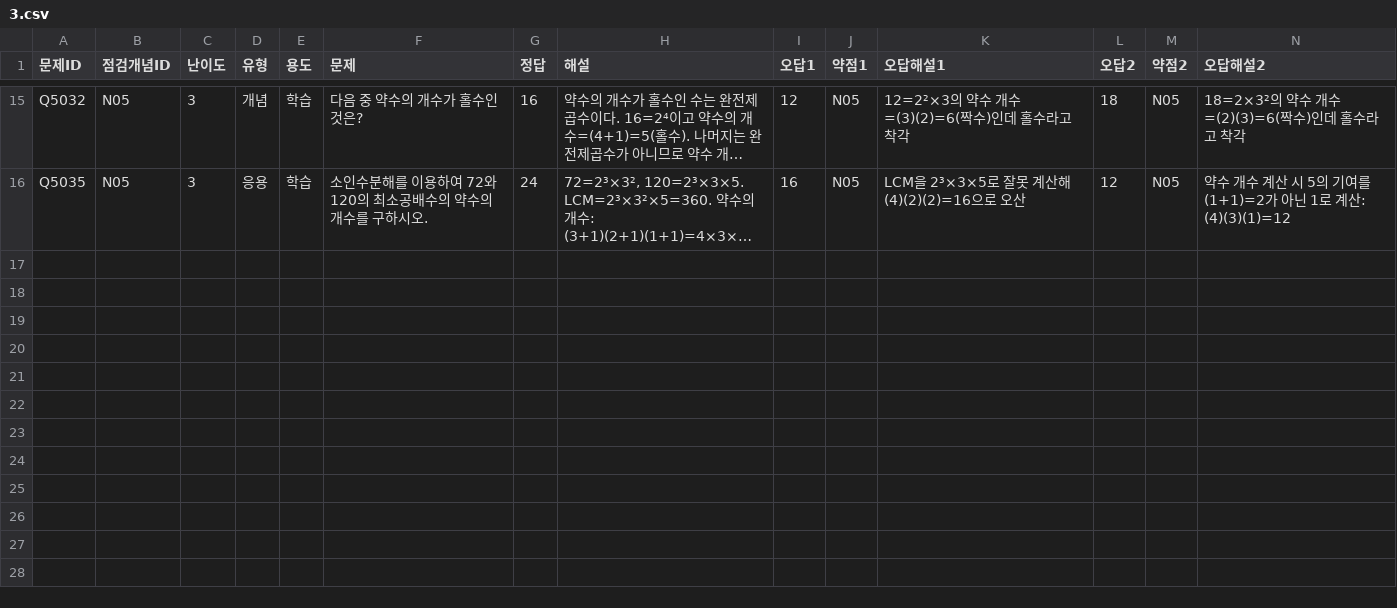
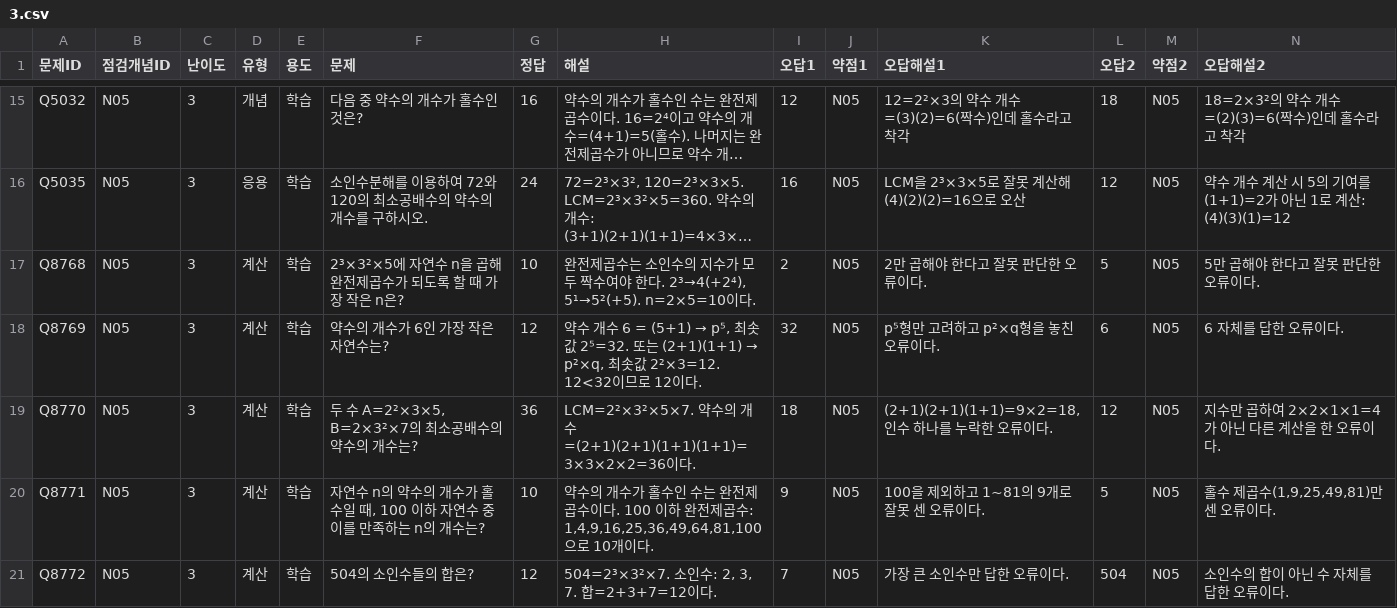
Before and after one commit to wataryu00-boop/math-diagnostic, a CSV file: problems/N05/3.csv, drawn as a sheet; only a part is shown, gaps mark what is left out; long unchanged cells end in …; rows hold the shown columns only; the diff names each change by its address in the sheet, - before the commit and + after, or states it on an @@ line.

```diff
--- a/problems/N05/3.csv
+++ b/problems/N05/3.csv
+row 17: Q8768 | N05 | 3 | 계산 | 학습 | 2³×3²×5에 자연수 n을 곱해 완전제곱수가 되도록 할 때 가장 작은 n은? | 10 | 완전제곱수는 소인수의 지수가 모두 짝수여야 한다. 2³→4(+2⁴), 5¹→5²(+5). n=2×5=10이다. | 2 | N05 | 2만 곱해야 한다고 잘못 판단한 오류이다. | 5 | N05 | 5만 곱해야 한다고 잘못 판단한 오류이다.
+row 18: Q8769 | N05 | 3 | 계산 | 학습 | 약수의 개수가 6인 가장 작은 자연수는? | 12 | 약수 개수 6 = (5+1) → p⁵, 최솟값 2⁵=32. 또는 (2+1)(1+1) → p²×q, 최솟값 2²×3=12. 12<32이므로 12이다. | 32 | N05 | p⁵형만 고려하고 p²×q형을 놓친 오류이다. | 6 | N05 | 6 자체를 답한 오류이다.
+row 19: Q8770 | N05 | 3 | 계산 | 학습 | 두 수 A=2²×3×5, B=2×3²×7의 최소공배수의 약수의 개수는? | 36 | LCM=2²×3²×5×7. 약수의 개수=(2+1)(2+1)(1+1)(1+1)=3×3×2×2=36이다. | 18 | N05 | (2+1)(2+1)(1+1)=9×2=18, 인수 하나를 누락한 오류이다. | 12 | N05 | 지수만 곱하여 2×2×1×1=4가 아닌 다른 계산을 한 오류이다.
+row 20: Q8771 | N05 | 3 | 계산 | 학습 | 자연수 n의 약수의 개수가 홀수일 때, 100 이하 자연수 중 이를 만족하는 n의 개수는? | 10 | 약수의 개수가 홀수인 수는 완전제곱수이다. 100 이하 완전제곱수: 1,4,9,16,25,36,49,64,81,100으로 10개이다. | 9 | N05 | 100을 제외하고 1~81의 9개로 잘못 센 오류이다. | 5 | N05 | 홀수 제곱수(1,9,25,49,81)만 센 오류이다.
+row 21: Q8772 | N05 | 3 | 계산 | 학습 | 504의 소인수들의 합은? | 12 | 504=2³×3²×7. 소인수: 2, 3, 7. 합=2+3+7=12이다. | 7 | N05 | 가장 큰 소인수만 답한 오류이다. | 504 | N05 | 소인수의 합이 아닌 수 자체를 답한 오류이다.
```
Also changed, not shown: problems/D08/3.csv, problems/V02/1.csv, 16 other files.
